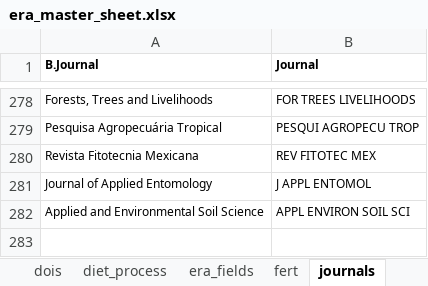
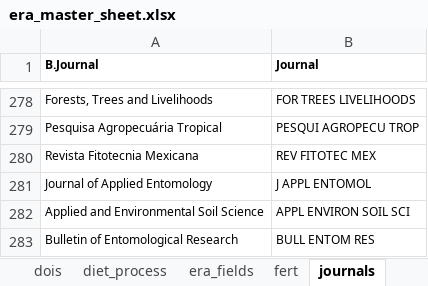
Before and after one commit to peetmate/era_codes, an Excel workbook: era_master_sheet.xlsx, sheet journals, drawn as a sheet; only a part is shown, gaps mark what is left out; values as stored, in another font and other column widths than the file's, no borders; conditional formats not drawn; the diff names each change by its address in the sheet, - before the commit and + after, or states it on an @@ line.

```diff
--- a/era_master_sheet.xlsx (sheet journals)
+++ b/era_master_sheet.xlsx (sheet journals)
+row 283: Bulletin of Entomological Research | BULL ENTOM RES
```
Also changed, not shown: sheet vars.
